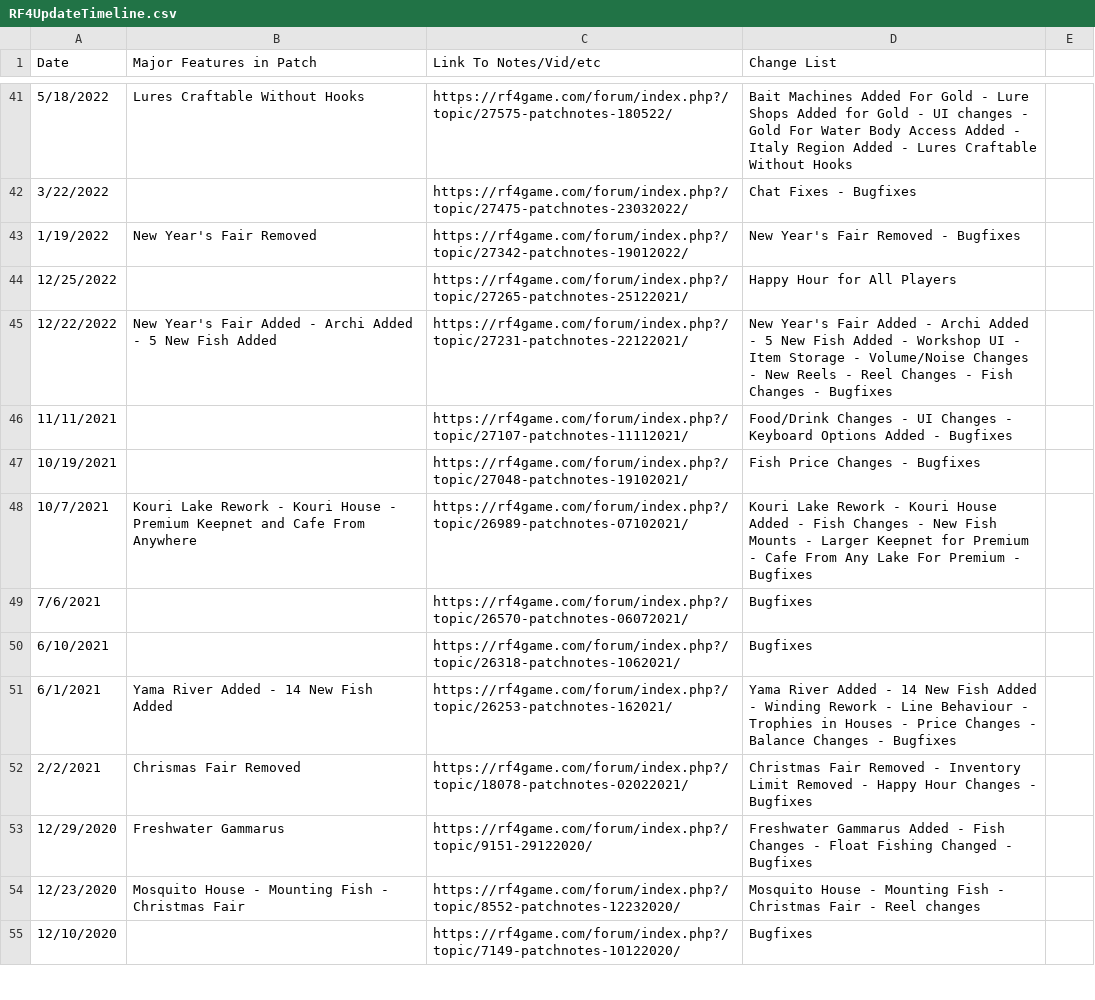
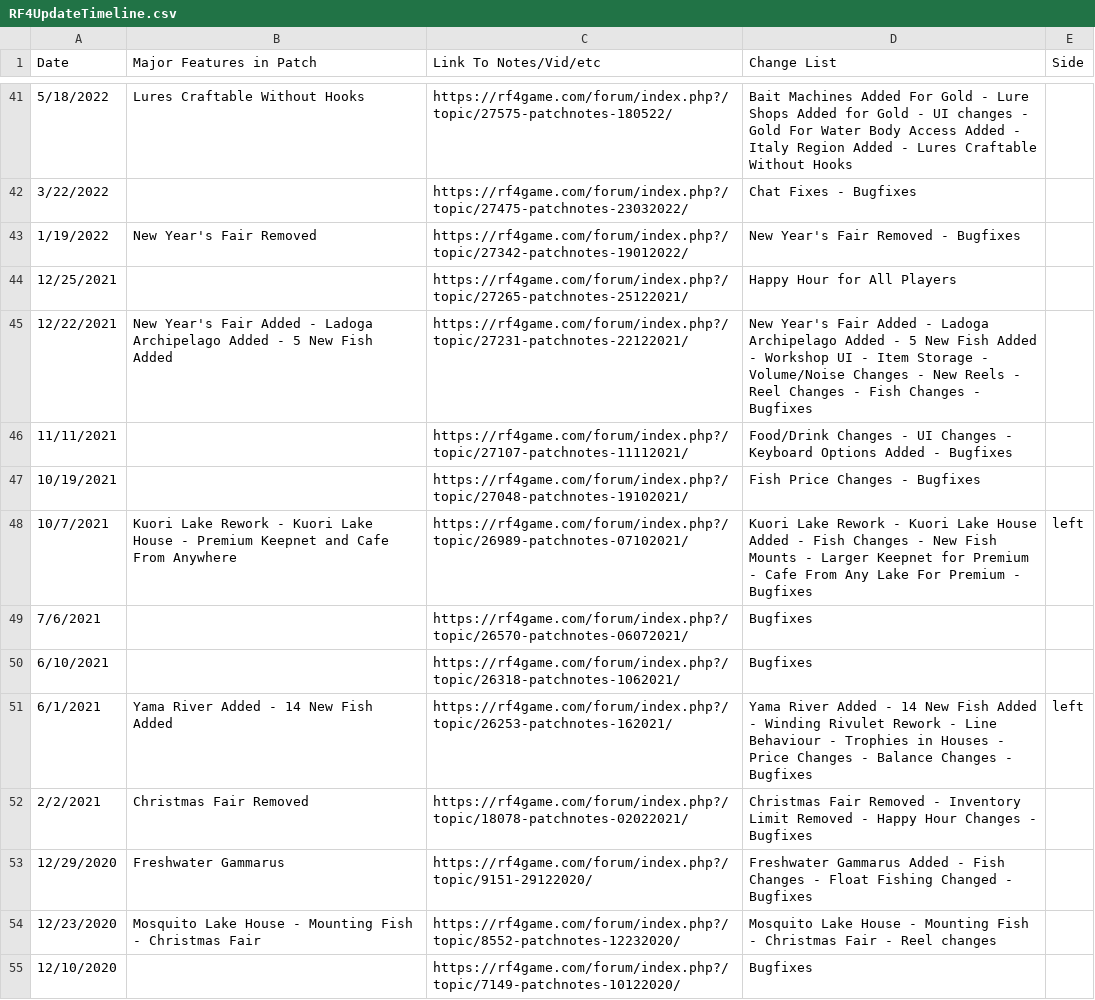
Before and after one commit to ItsBlunty/RF4-Records, a CSV file: RF4 Records/frontend/public/RF4UpdateTimeline.csv, drawn as a sheet; only a part is shown, gaps mark what is left out; the diff covers the shown part only.

```diff
--- a/RF4 Records/frontend/public/RF4UpdateTimeline.csv
+++ b/RF4 Records/frontend/public/RF4UpdateTimeline.csv
@@ -1 +1 @@
-Date,Major Features in Patch,Link To Notes/Vid/etc,Change List
+Date,Major Features in Patch,Link To Notes/Vid/etc,Change List,Side
@@ -44,2 +44,2 @@ Date,Major Features in Patch,Link To Notes/Vid/etc,Change List
-12/25/2022,,https://rf4game.com/forum/index.php?/topic/27265-patchnotes-25122021/,Happy Hour for All Players
-12/22/2022,New Year's Fair Added - Archi Added - 5 New Fish Added,https://rf4game.com/forum/index.php?/topic/27231-patchnotes-22122021/,New Year's Fair Added - Archi Added - 5 New Fish Added - Workshop UI - Item Storage - Volume/Noise Changes - New Reels - Reel Changes - Fish Changes - Bugfixes
+12/25/2021,,https://rf4game.com/forum/index.php?/topic/27265-patchnotes-25122021/,Happy Hour for All Players,
+12/22/2021,New Year's Fair Added - Ladoga Archipelago Added - 5 New Fish Added,https://rf4game.com/forum/index.php?/topic/27231-patchnotes-22122021/,New Year's Fair Added - Ladoga Archipelago Added - 5 New Fish Added - Workshop UI - Item Storage - Volume/Noise Changes - New Reels - Reel Changes - Fish Changes - Bugfixes,
@@ -48 +48 @@ Date,Major Features in Patch,Link To Notes/Vid/etc,Change List
-10/7/2021,Kouri Lake Rework - Kouri House - Premium Keepnet and Cafe From Anywhere,https://rf4game.com/forum/index.php?/topic/26989-patchnotes-07102021/,Kouri Lake Rework - Kouri House Added - Fish Changes - New Fish Mounts - Larger Keepnet for Premium - Cafe From Any Lake For Premium - Bugfixes
+10/7/2021,Kuori Lake Rework - Kuori Lake House - Premium Keepnet and Cafe From Anywhere,https://rf4game.com/forum/index.php?/topic/26989-patchnotes-07102021/,Kuori Lake Rework - Kuori Lake House Added - Fish Changes - New Fish Mounts - Larger Keepnet for Premium - Cafe From Any Lake For Premium - Bugfixes,left
@@ -51,2 +51,2 @@ Date,Major Features in Patch,Link To Notes/Vid/etc,Change List
-6/1/2021,Yama River Added - 14 New Fish Added,https://rf4game.com/forum/index.php?/topic/26253-patchnotes-162021/,Yama River Added - 14 New Fish Added - Winding Rework - Line Behaviour - Trophies in Houses - Price Changes - Balance Changes - Bugfixes
-2/2/2021,Chrismas Fair Removed,https://rf4game.com/forum/index.php?/topic/18078-patchnotes-02022021/,Christmas Fair Removed - Inventory Limit Removed - Happy Hour Changes - Bugfixes
+6/1/2021,Yama River Added - 14 New Fish Added,https://rf4game.com/forum/index.php?/topic/26253-patchnotes-162021/,Yama River Added - 14 New Fish Added - Winding Rivulet Rework - Line Behaviour - Trophies in Houses - Price Changes - Balance Changes - Bugfixes,left
+2/2/2021,Christmas Fair Removed,https://rf4game.com/forum/index.php?/topic/18078-patchnotes-02022021/,Christmas Fair Removed - Inventory Limit Removed - Happy Hour Changes - Bugfixes,
@@ -54 +54 @@ Date,Major Features in Patch,Link To Notes/Vid/etc,Change List
-12/23/2020,Mosquito House - Mounting Fish - Christmas Fair,https://rf4game.com/forum/index.php?/topic/8552-patchnotes-12232020/,Mosquito House - Mounting Fish - Christmas Fair - Reel changes
+12/23/2020,Mosquito Lake House - Mounting Fish - Christmas Fair,https://rf4game.com/forum/index.php?/topic/8552-patchnotes-12232020/,Mosquito Lake House - Mounting Fish - Christmas Fair - Reel changes,
```
Also changed, not shown: 22 edited cells elsewhere in this file, RF4UpdateTimeline.csv, 1 other file.
